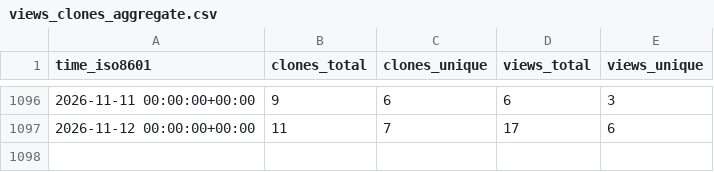
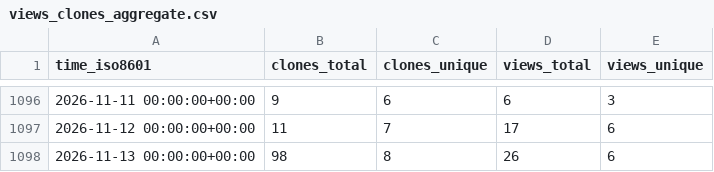
Before and after one commit to pbs-assess/pacea, a CSV file: pbs-assess/pacea/ghrs-data/views_clones_aggregate.csv, drawn as a sheet; only a part is shown, gaps mark what is left out.

```diff
--- a/pbs-assess/pacea/ghrs-data/views_clones_aggregate.csv
+++ b/pbs-assess/pacea/ghrs-data/views_clones_aggregate.csv
@@ -1097 +1097,2 @@ time_iso8601,clones_total,clones_unique,views_total,views_unique
 2026-11-12 00:00:00+00:00,11,7,17,6
+2026-11-13 00:00:00+00:00,98,8,26,6
```
Also changed, not shown: 1 other file.
